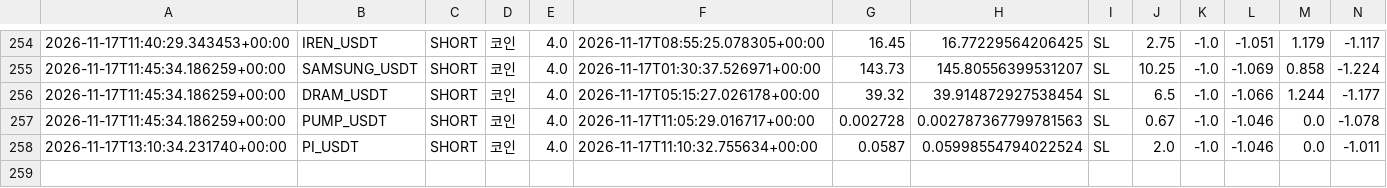
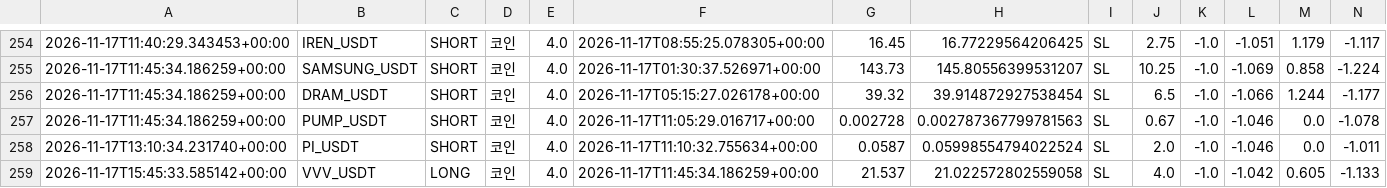
Before and after one commit to wjdtks255-lgtm/Gateio_signal, a CSV file: trades.csv, drawn as a sheet; only a part is shown, gaps mark what is left out; rows hold the shown columns only; the diff names each change by its address in the sheet, - before the commit and + after, or states it on an @@ line.

```diff
--- a/trades.csv
+++ b/trades.csv
+row 259: 2026-11-17T15:45:33.585142+00:00 | VVV_USDT | LONG | 코인 | 4.0 | 2026-11-17T11:45:34.186259+00:00 | 21.537 | 21.022572802559058 | SL | 4.0 | -1.0 | -1.042 | 0.605 | -1.133
```
Also changed, not shown: ai_trades.csv, trades_audit.csv, 1 other file.
